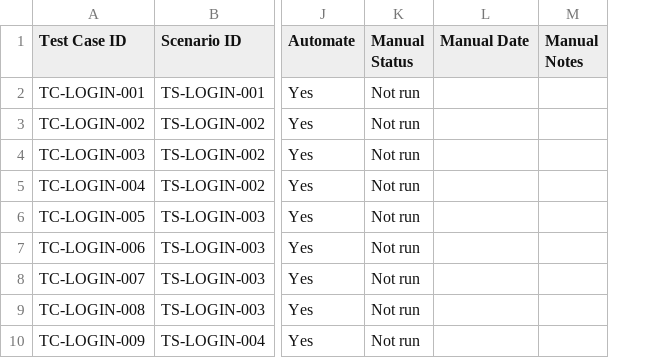
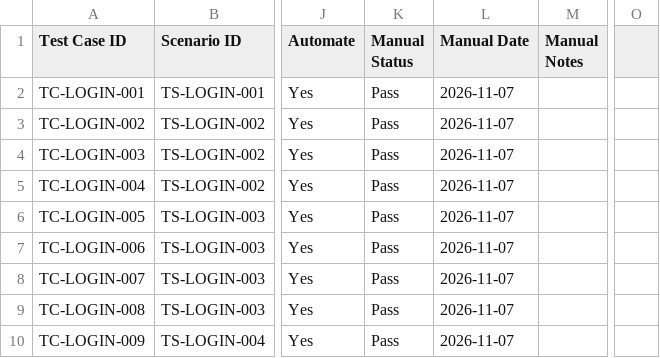
Before and after one commit to Sana-nas/orangehrm-qa, a CSV file: manual-testing/login/login-test-cases.csv, drawn as a sheet; only a part is shown, gaps mark what is left out; removed rows and columns are numbered as before the commit, all else as after; the diff covers the shown part only; the diff names each change by its address in the sheet, - before the commit and + after, or states it on an @@ line.

Commit message:
Record Login manual test results

```diff
--- a/manual-testing/login/login-test-cases.csv
+++ b/manual-testing/login/login-test-cases.csv
-column K (Manual Status), rows 2-10: all Not run
-column L (Manual Date), empty
+column K (Manual Status), rows 2-10: all Pass
+column L (Manual Date), rows 2-10: all 2026-11-07
+column O, empty
```
Also changed, not shown: 6 edited cells elsewhere in this file.
